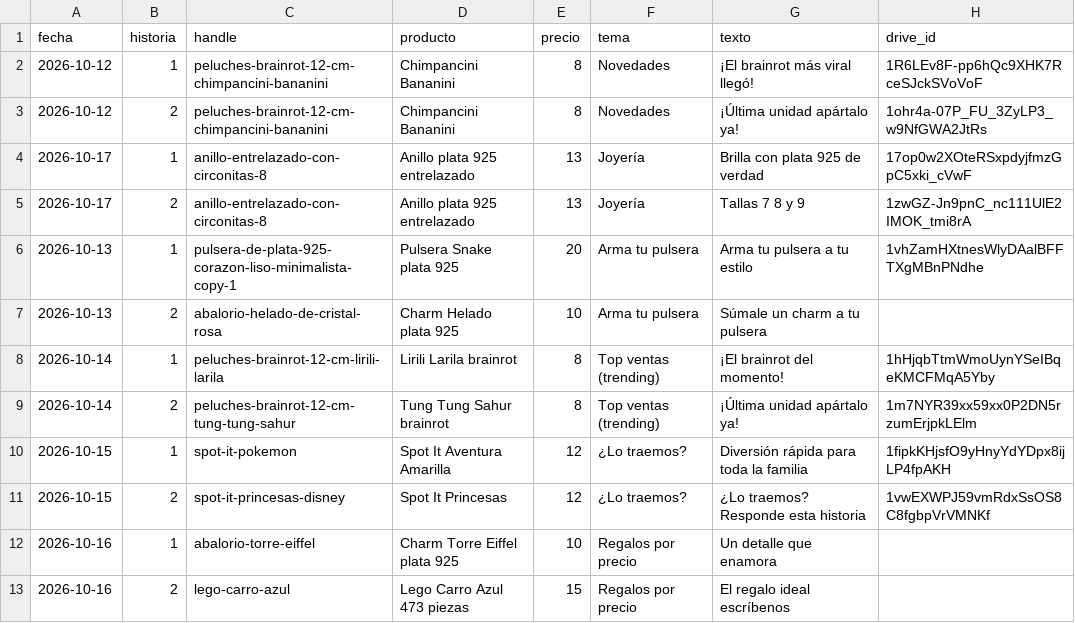
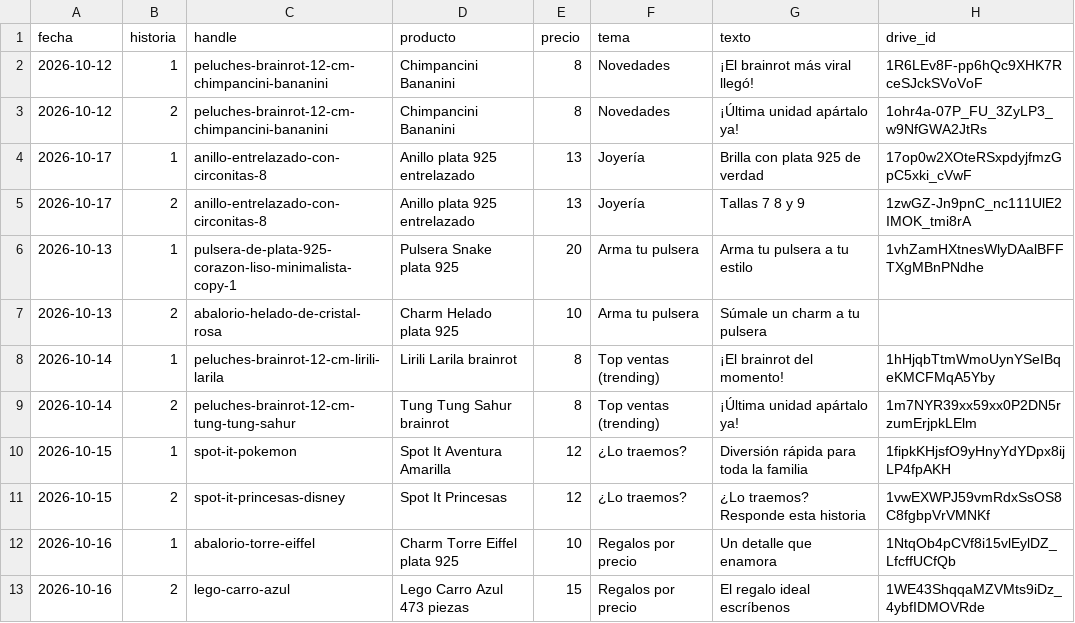
Before and after one commit to ddonoso1992-eng/Kimo-historias, a CSV file: registro.csv, drawn as a sheet.

```diff
--- a/registro.csv
+++ b/registro.csv
@@ -11,3 +11,3 @@ fecha,historia,handle,producto,precio,tema,texto,drive_id
 2026-10-15,2,spot-it-princesas-disney,Spot It Princesas,12,¿Lo traemos?,¿Lo traemos? Responde esta historia,1vwEXWPJ59vmRdxSsOS8C8fgbpVrVMNKf
-2026-10-16,1,abalorio-torre-eiffel,Charm Torre Eiffel plata 925,10,Regalos por precio,Un detalle que enamora,
-2026-10-16,2,lego-carro-azul,Lego Carro Azul 473 piezas,15,Regalos por precio,El regalo ideal escríbenos,
+2026-10-16,1,abalorio-torre-eiffel,Charm Torre Eiffel plata 925,10,Regalos por precio,Un detalle que enamora,1NtqOb4pCVf8i15vlEylDZ_LfcffUCfQb
+2026-10-16,2,lego-carro-azul,Lego Carro Azul 473 piezas,15,Regalos por precio,El regalo ideal escríbenos,1WE43ShqqaMZVMts9iDz_4ybfIDMOVRde
```
